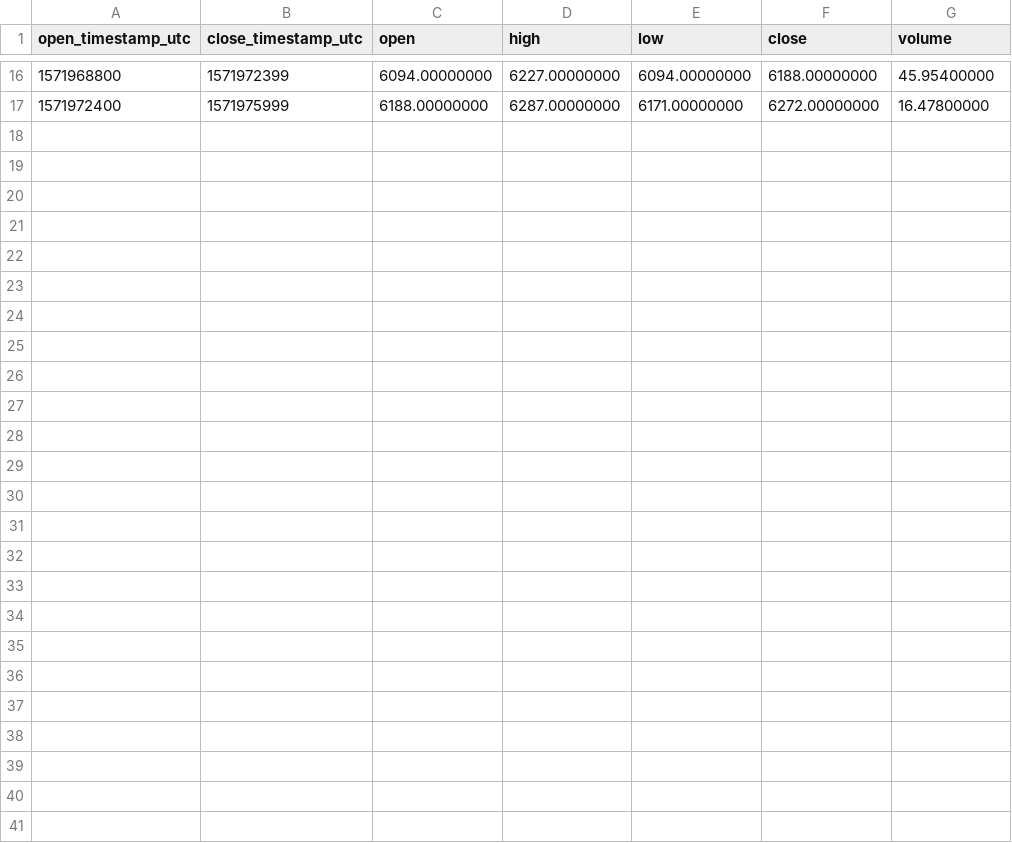
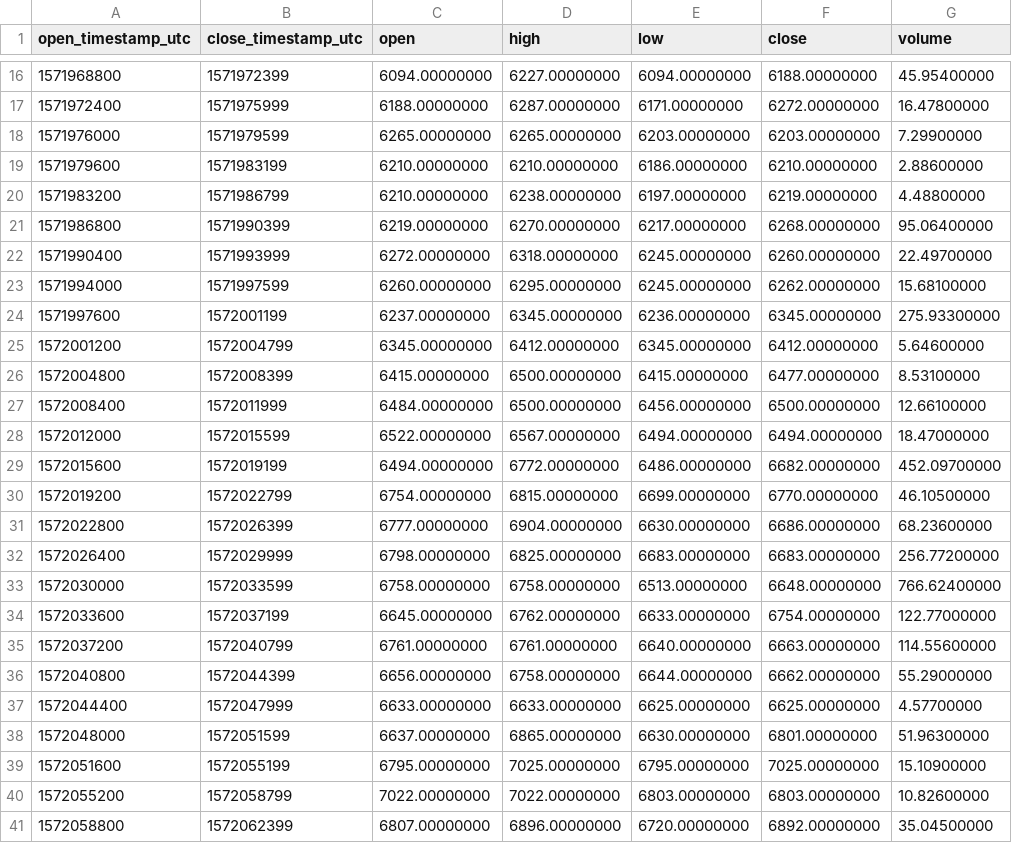
Before and after one commit to cryptobigbro/binance-BNBNGN, a CSV file: binance-BNBNGN-1h.csv, drawn as a sheet; only a part is shown, gaps mark what is left out; the diff names each change by its address in the sheet, - before the commit and + after, or states it on an @@ line.

Commit message:
Update OHLCV data.

```diff
--- a/binance-BNBNGN-1h.csv
+++ b/binance-BNBNGN-1h.csv
+row 18: 1571976000 | 1571979599 | 6265.00000000 | 6265.00000000 | 6203.00000000 | 6203.00000000 | 7.29900000
+row 19: 1571979600 | 1571983199 | 6210.00000000 | 6210.00000000 | 6186.00000000 | 6210.00000000 | 2.88600000
+row 20: 1571983200 | 1571986799 | 6210.00000000 | 6238.00000000 | 6197.00000000 | 6219.00000000 | 4.48800000
+row 21: 1571986800 | 1571990399 | 6219.00000000 | 6270.00000000 | 6217.00000000 | 6268.00000000 | 95.06400000
+row 22: 1571990400 | 1571993999 | 6272.00000000 | 6318.00000000 | 6245.00000000 | 6260.00000000 | 22.49700000
+row 23: 1571994000 | 1571997599 | 6260.00000000 | 6295.00000000 | 6245.00000000 | 6262.00000000 | 15.68100000
+row 24: 1571997600 | 1572001199 | 6237.00000000 | 6345.00000000 | 6236.00000000 | 6345.00000000 | 275.93300000
+row 25: 1572001200 | 1572004799 | 6345.00000000 | 6412.00000000 | 6345.00000000 | 6412.00000000 | 5.64600000
+row 26: 1572004800 | 1572008399 | 6415.00000000 | 6500.00000000 | 6415.00000000 | 6477.00000000 | 8.53100000
+row 27: 1572008400 | 1572011999 | 6484.00000000 | 6500.00000000 | 6456.00000000 | 6500.00000000 | 12.66100000
+row 28: 1572012000 | 1572015599 | 6522.00000000 | 6567.00000000 | 6494.00000000 | 6494.00000000 | 18.47000000
+row 29: 1572015600 | 1572019199 | 6494.00000000 | 6772.00000000 | 6486.00000000 | 6682.00000000 | 452.09700000
+row 30: 1572019200 | 1572022799 | 6754.00000000 | 6815.00000000 | 6699.00000000 | 6770.00000000 | 46.10500000
+row 31: 1572022800 | 1572026399 | 6777.00000000 | 6904.00000000 | 6630.00000000 | 6686.00000000 | 68.23600000
+row 32: 1572026400 | 1572029999 | 6798.00000000 | 6825.00000000 | 6683.00000000 | 6683.00000000 | 256.77200000
+row 33: 1572030000 | 1572033599 | 6758.00000000 | 6758.00000000 | 6513.00000000 | 6648.00000000 | 766.62400000
+row 34: 1572033600 | 1572037199 | 6645.00000000 | 6762.00000000 | 6633.00000000 | 6754.00000000 | 122.77000000
+row 35: 1572037200 | 1572040799 | 6761.00000000 | 6761.00000000 | 6640.00000000 | 6663.00000000 | 114.55600000
+row 36: 1572040800 | 1572044399 | 6656.00000000 | 6758.00000000 | 6644.00000000 | 6662.00000000 | 55.29000000
+row 37: 1572044400 | 1572047999 | 6633.00000000 | 6633.00000000 | 6625.00000000 | 6625.00000000 | 4.57700000
+row 38: 1572048000 | 1572051599 | 6637.00000000 | 6865.00000000 | 6630.00000000 | 6801.00000000 | 51.96300000
+row 39: 1572051600 | 1572055199 | 6795.00000000 | 7025.00000000 | 6795.00000000 | 7025.00000000 | 15.10900000
+row 40: 1572055200 | 1572058799 | 7022.00000000 | 7022.00000000 | 6803.00000000 | 6803.00000000 | 10.82600000
+row 41: 1572058800 | 1572062399 | 6807.00000000 | 6896.00000000 | 6720.00000000 | 6892.00000000 | 35.04500000
```
Also changed, not shown: 2 other files.
